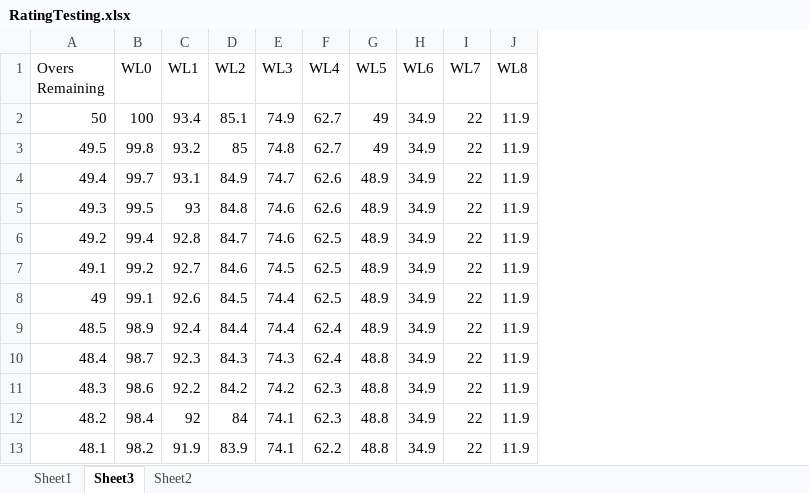
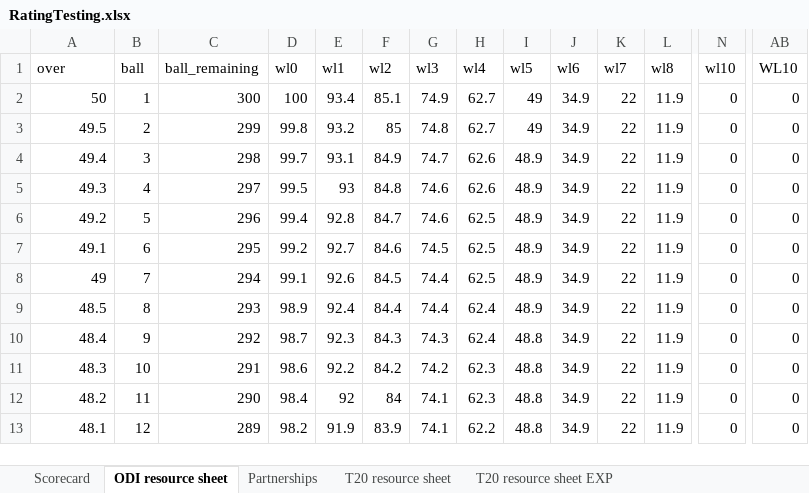
Before and after one commit to shyamdr/Dream11, an Excel workbook: project/temp/RatingTesting.xlsx, sheet ODI resource sheet, drawn as a sheet; only a part is shown, gaps mark what is left out; values as stored, in another font and other column widths than the file's, no borders; table styles not drawn; addresses are those after the commit; the diff covers the shown part only; the diff names each change by its address in the sheet, - before the commit and + after, or states it on an @@ line.

Commit message:
Parameter tuning,resource calculations and rating calculations

```diff
--- a/project/temp/RatingTesting.xlsx (sheet ODI resource sheet)
+++ b/project/temp/RatingTesting.xlsx (sheet ODI resource sheet)
-sheet tab: Sheet1
+sheet tab: Scorecard
-sheet tab: Sheet3
+sheet tab: ODI resource sheet
-sheet tab: Sheet2
+sheet tab: Partnerships
+sheet tab: T20 resource sheet
+sheet tab: T20 resource sheet EXP
+column B (ball), rows 2-13: 1 | 2 | 3 | 4 | 5 | 6 | 7 | 8 | 9 | 10 | 11 | 12
+column C (ball_remaining), rows 2-13: 300 | 299 | 298 | 297 | 296 | 295 | 294 | 293 | 292 | 291 | 290 | 289
+column N (wl10), rows 2-13: all 0
+column AB (WL10), rows 2-13: all 0
-A1: Overs Remaining
+A1: over
-D1: WL0
+D1: wl0
-E1: WL1
+E1: wl1
-F1: WL2
+F1: wl2
-G1: WL3
+G1: wl3
-H1: WL4
+H1: wl4
-I1: WL5
+I1: wl5
-J1: WL6
+J1: wl6
-K1: WL7
+K1: wl7
-L1: WL8
+L1: wl8
```
Also changed, not shown: 1 removed column and 1 edited cell elsewhere in this sheet, sheet Scorecard, formulas that keep their value, hidden cells, 12 other files.
